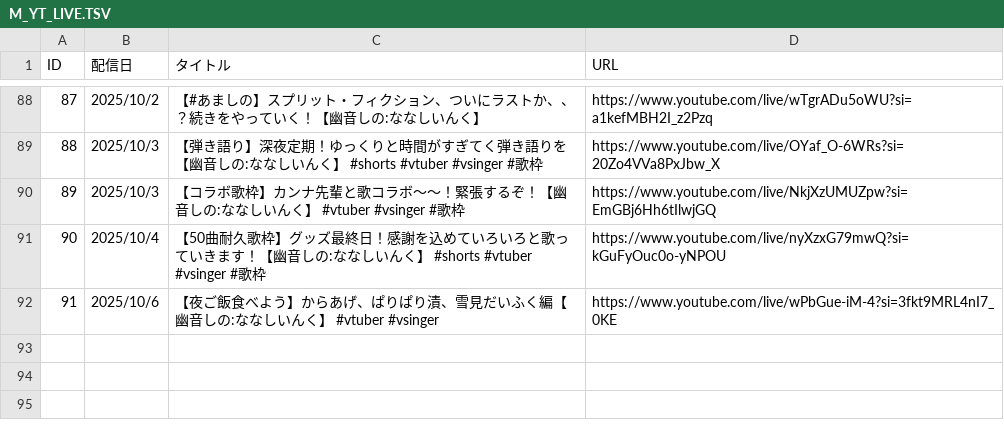
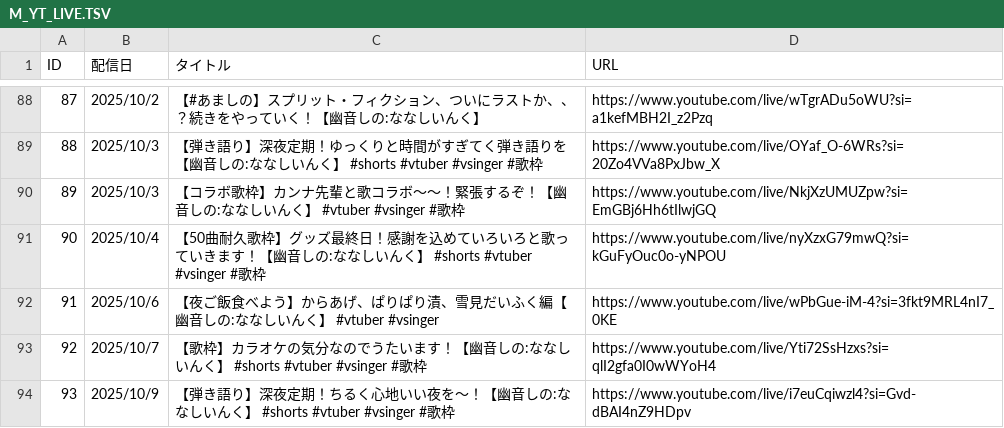
Before and after one commit to kajuen-kajuen/shinoutatime-streamlit, a TSV file: data/M_YT_LIVE.TSV, drawn as a sheet; only a part is shown, gaps mark what is left out; the diff names each change by its address in the sheet, - before the commit and + after, or states it on an @@ line.

```diff
--- a/data/M_YT_LIVE.TSV
+++ b/data/M_YT_LIVE.TSV
+row 93: 92 | 2025/10/7 | 【歌枠】カラオケの気分なのでうたいます！【幽音しの:ななしいんく】 #shorts #vtuber #vsinger #歌枠 | https://www.youtube.com/live/Yti72SsHzxs?si=qlI2gfa0I0wWYoH4
+row 94: 93 | 2025/10/9 | 【弾き語り】深夜定期！ちるく心地いい夜を～！【幽音しの:ななしいんく】 #shorts #vtuber #vsinger #歌枠 | https://www.youtube.com/live/i7euCqiwzl4?si=Gvd-dBAI4nZ9HDpv
```
Also changed, not shown: data/M_YT_LIVE_TIMESTAMP.TSV.
